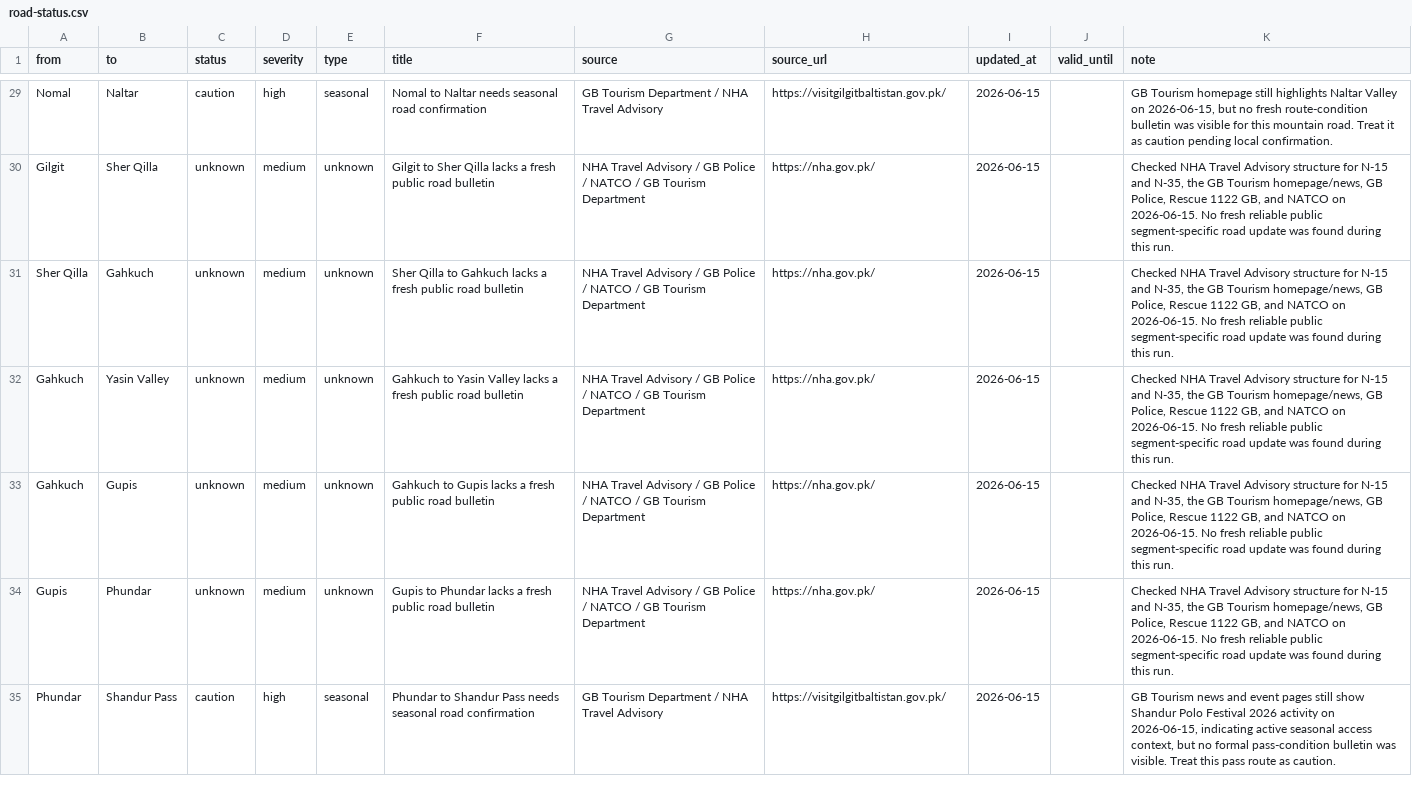
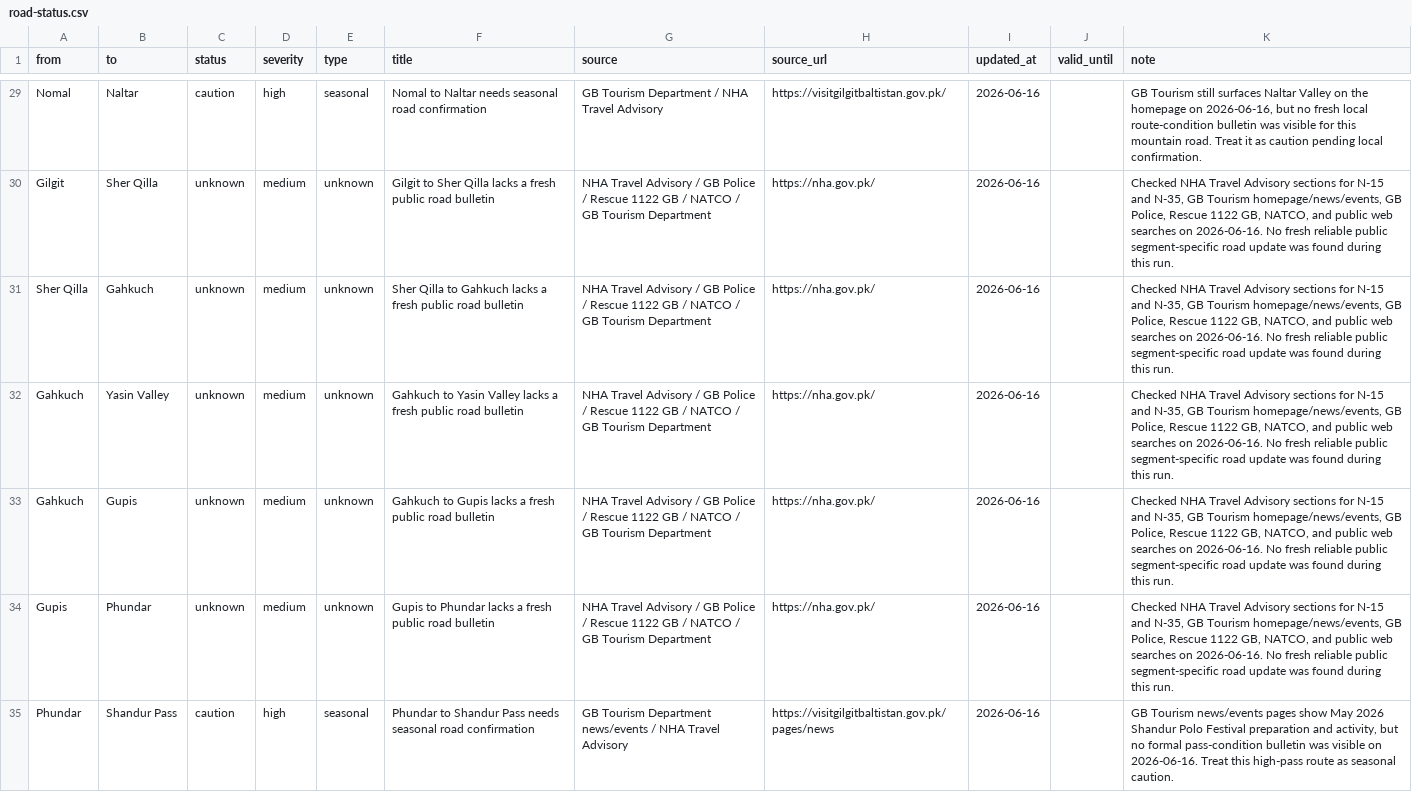
Before and after one commit to hunzaiamin/gb-route-planner-pro, a CSV file: road-status.csv, drawn as a sheet; only a part is shown, gaps mark what is left out; the diff covers the shown part only; the diff names each change by its address in the sheet, - before the commit and + after, or states it on an @@ line.

Commit message:
Update road-status.csv with latest GB road conditions

```diff
--- a/road-status.csv
+++ b/road-status.csv
-I29:I35 (updated_at): 2026-06-15
+I29:I35 (updated_at): 2026-06-16
-K29 (note): GB Tourism homepage still highlights Naltar Valley on 2026-06-15, but no fresh route-condition bulletin…
+K29 (note): GB Tourism still surfaces Naltar Valley on the homepage on 2026-06-16, but no fresh local route-condition bulletin…
-G30:G34 (source): …Police / NATCO /…
+G30:G34 (source): …Police / Rescue 1122 GB / NATCO /…
-K30:K34 (note): …Travel Advisory structure for N-15 and N-35, the GB Tourism homepage/news, GB Police, Rescue 1122 GB, and NATCO on 2026-06-15. No fresh…
+K30:K34 (note): …Travel Advisory sections for N-15 and N-35, GB Tourism homepage/news/events, GB Police, Rescue 1122 GB, NATCO, and public web searches on 2026-06-16. No fresh…
-G35 (source): …Tourism Department / NHA…
+G35 (source): …Tourism Department news/events / NHA…
-H35 (source_url): https://visitgilgitbaltistan.gov.pk/
+H35 (source_url): https://visitgilgitbaltistan.gov.pk/pages/news
-K35 (note): GB Tourism news and event pages still show Shandur Polo Festival 2026 activity on 2026-06-15, indicating active seasonal access context, but no formal pass-condition bulletin was visible. Treat this pass route as caution.
+K35 (note): GB Tourism news/events pages show May 2026 Shandur Polo Festival preparation and activity, but no formal pass-condition bulletin was visible on 2026-06-16. Treat this high-pass route as seasonal caution.
```
Also changed, not shown: 132 edited cells elsewhere in this file.
